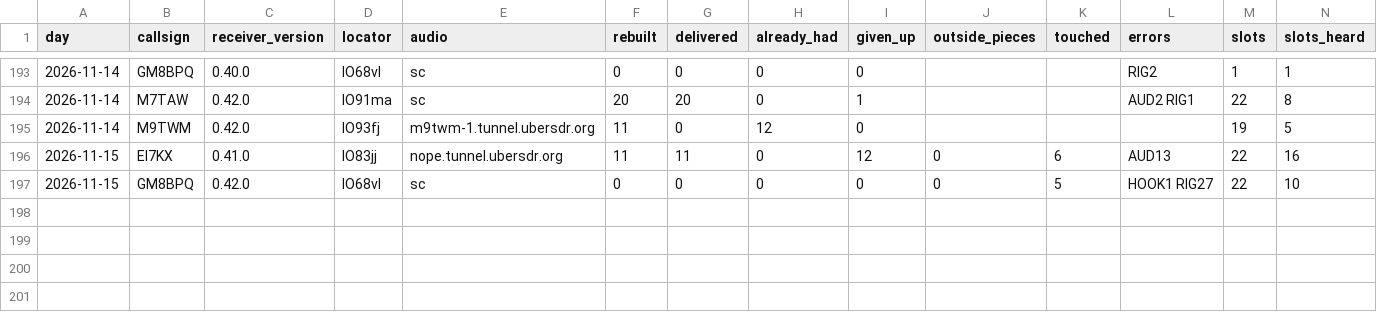
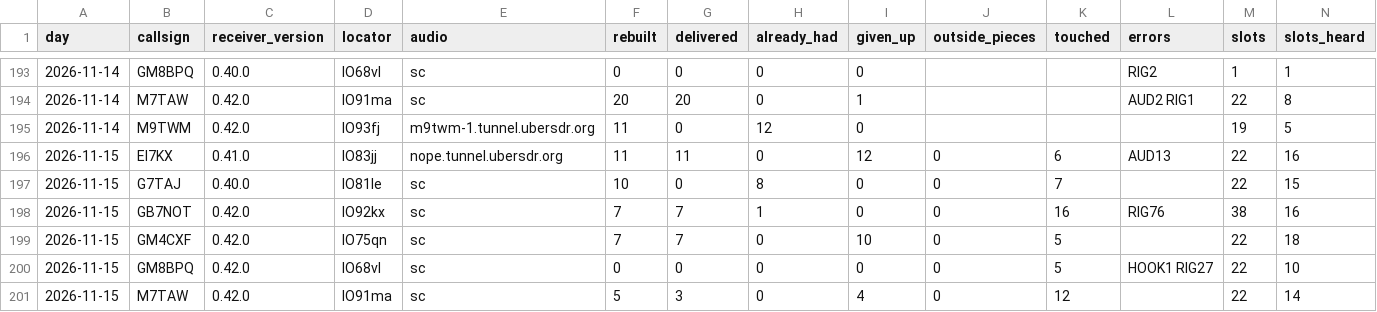
Before and after one commit to packet-net/pdn-mailcast, a CSV file: reports/data/reports.csv, drawn as a sheet; only a part is shown, gaps mark what is left out; rows hold the shown columns only; the diff names each change by its address in the sheet, - before the commit and + after, or states it on an @@ line.

```diff
--- a/reports/data/reports.csv
+++ b/reports/data/reports.csv
+row 197: 2026-11-15 | G7TAJ | 0.40.0 | IO81le | sc | 10 | 0 | 8 | 0 | 0 | 7 |  | 22 | 15
+row 198: 2026-11-15 | GB7NOT | 0.42.0 | IO92kx | sc | 7 | 7 | 1 | 0 | 0 | 16 | RIG76 | 38 | 16
+row 199: 2026-11-15 | GM4CXF | 0.42.0 | IO75qn | sc | 7 | 7 | 0 | 10 | 0 | 5 |  | 22 | 18
+row 201: 2026-11-15 | M7TAW | 0.42.0 | IO91ma | sc | 5 | 3 | 0 | 4 | 0 | 12 |  | 22 | 14
```
Also changed, not shown: reports/data/stations.csv, 1 other file.
